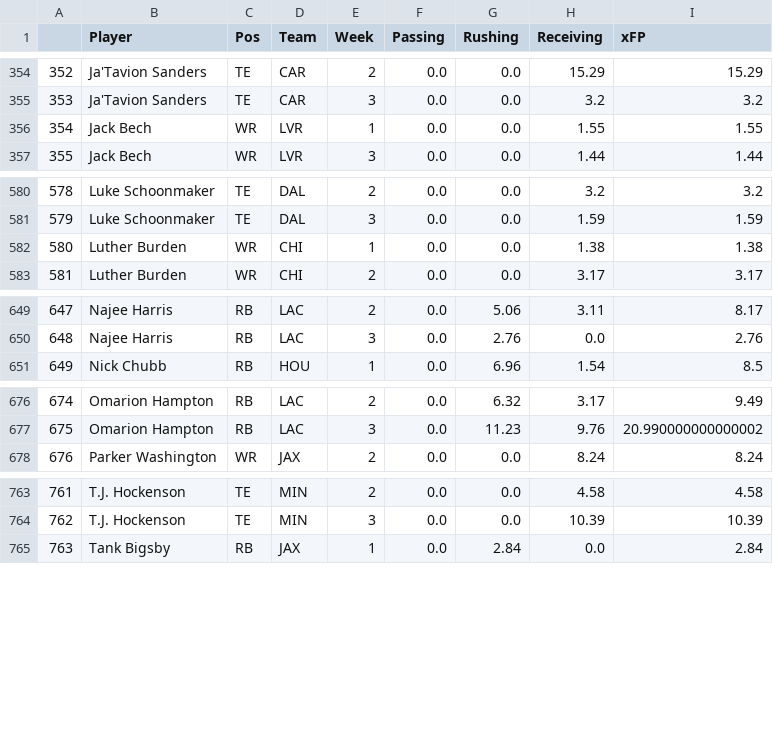
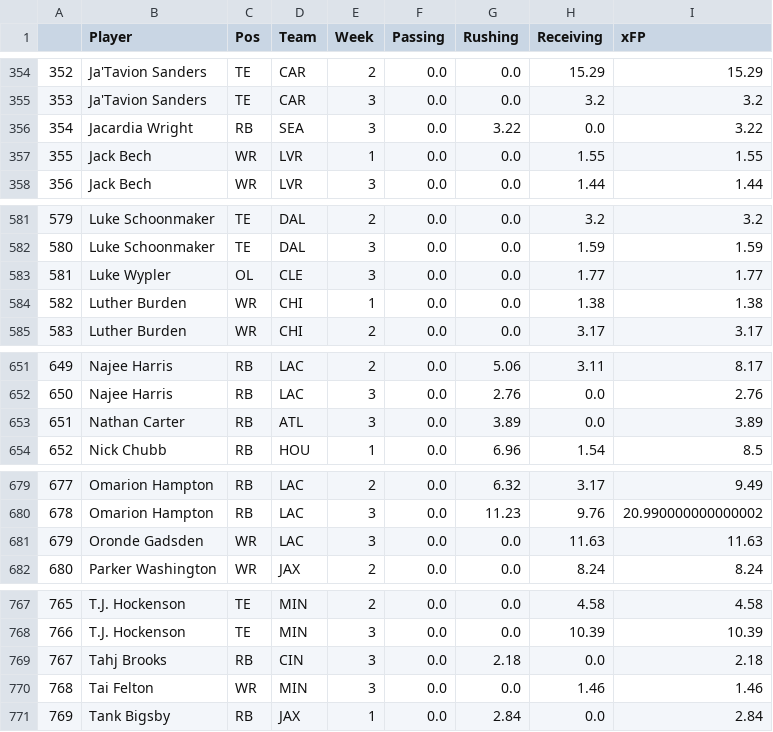
Before and after one commit to JonPGH/nflApp, a CSV file: Data/xFPData.csv, drawn as a sheet; only a part is shown, gaps mark what is left out; addresses are those after the commit; the diff covers the shown part only; the diff names each change by its address in the sheet, - before the commit and + after, or states it on an @@ line.

Commit message:
Sync files from Google Drive to Data directory

```diff
--- a/Data/xFPData.csv
+++ b/Data/xFPData.csv
+row 356: 354 | Jacardia Wright | RB | SEA | 3 | 0.0 | 3.22 | 0.0 | 3.22
@@ column A renumbered from row 357 down @@
+row 583: 581 | Luke Wypler | OL | CLE | 3 | 0.0 | 0.0 | 1.77 | 1.77
+row 653: 651 | Nathan Carter | RB | ATL | 3 | 0.0 | 3.89 | 0.0 | 3.89
+row 681: 679 | Oronde Gadsden | WR | LAC | 3 | 0.0 | 0.0 | 11.63 | 11.63
+row 769: 767 | Tahj Brooks | RB | CIN | 3 | 0.0 | 2.18 | 0.0 | 2.18
+row 770: 768 | Tai Felton | WR | MIN | 3 | 0.0 | 0.0 | 1.46 | 1.46
```
Also changed, not shown: 1 added row elsewhere in this file.
